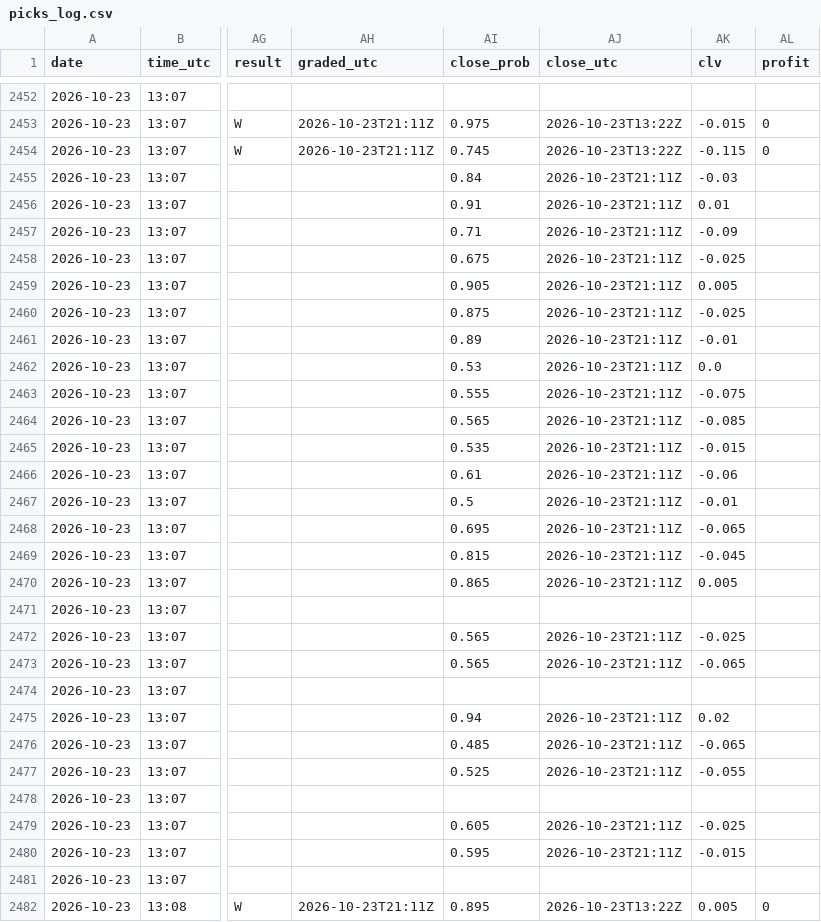
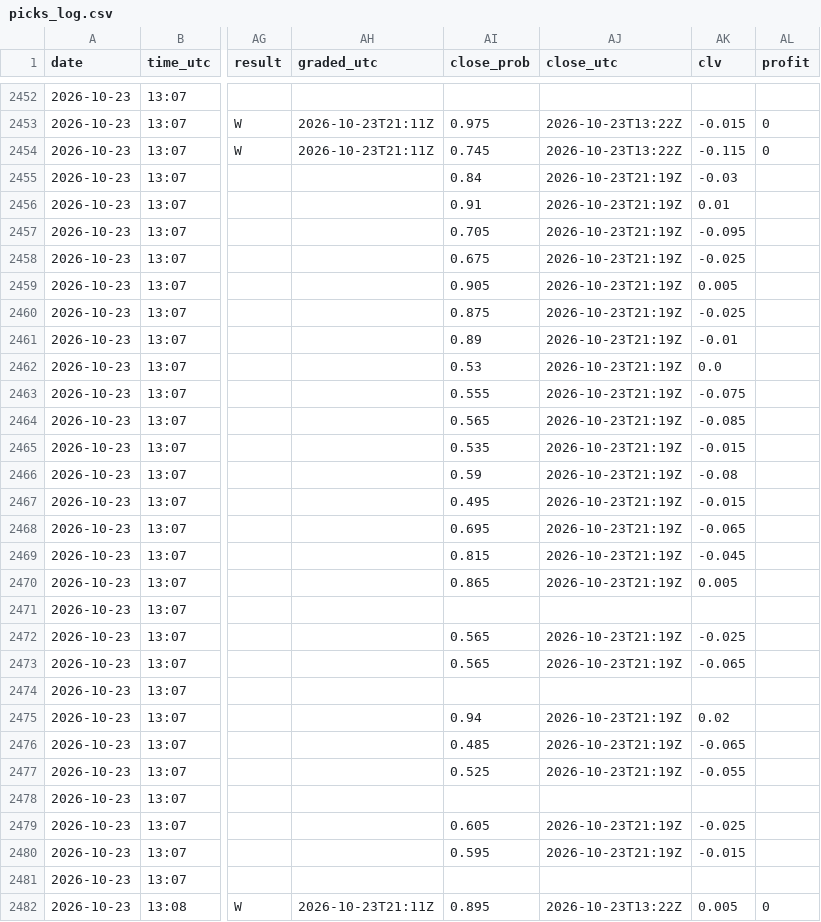
Before and after one commit to Predatuh/EdgeBot, a CSV file: data/v2/picks_log.csv, drawn as a sheet; only a part is shown, gaps mark what is left out; the diff covers the shown part only; the diff names each change by its address in the sheet, - before the commit and + after, or states it on an @@ line.

```diff
--- a/data/v2/picks_log.csv
+++ b/data/v2/picks_log.csv
-AJ2455:AJ2470 (close_utc): 2026-10-23T21:11Z
+AJ2455:AJ2470 (close_utc): 2026-10-23T21:19Z
-AI2457 (close_prob): 0.71
+AI2457 (close_prob): 0.705
-AK2457 (clv): -0.09
+AK2457 (clv): -0.095
-AI2466 (close_prob): 0.61
+AI2466 (close_prob): 0.59
-AK2466 (clv): -0.06
+AK2466 (clv): -0.08
-AI2467 (close_prob): 0.5
+AI2467 (close_prob): 0.495
-AK2467 (clv): -0.01
+AK2467 (clv): -0.015
-AJ2472:AJ2473 (close_utc): 2026-10-23T21:11Z
+AJ2472:AJ2473 (close_utc): 2026-10-23T21:19Z
-AJ2475:AJ2477 (close_utc): 2026-10-23T21:11Z
+AJ2475:AJ2477 (close_utc): 2026-10-23T21:19Z
-AJ2479:AJ2480 (close_utc): 2026-10-23T21:11Z
+AJ2479:AJ2480 (close_utc): 2026-10-23T21:19Z
```
Also changed, not shown: 51 edited cells elsewhere in this file, 2 other files.
